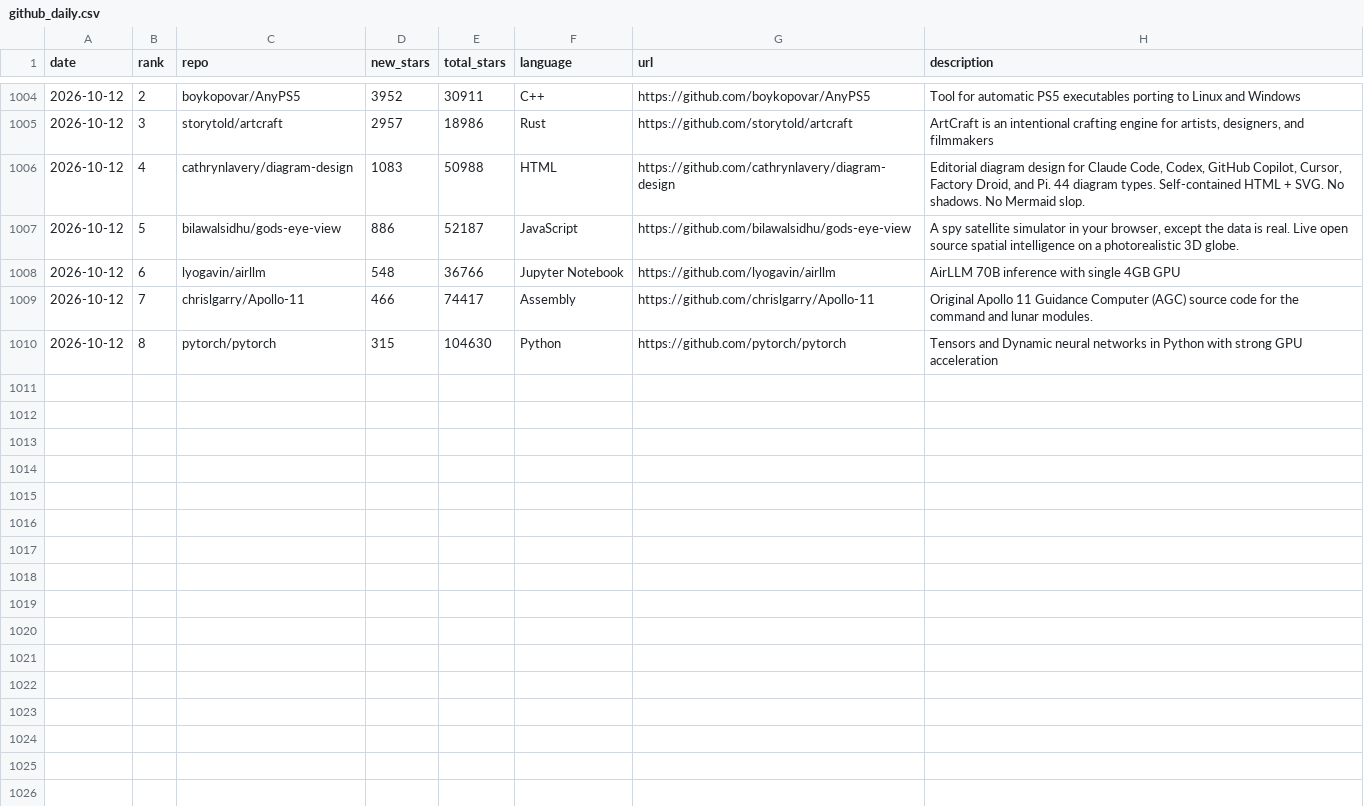
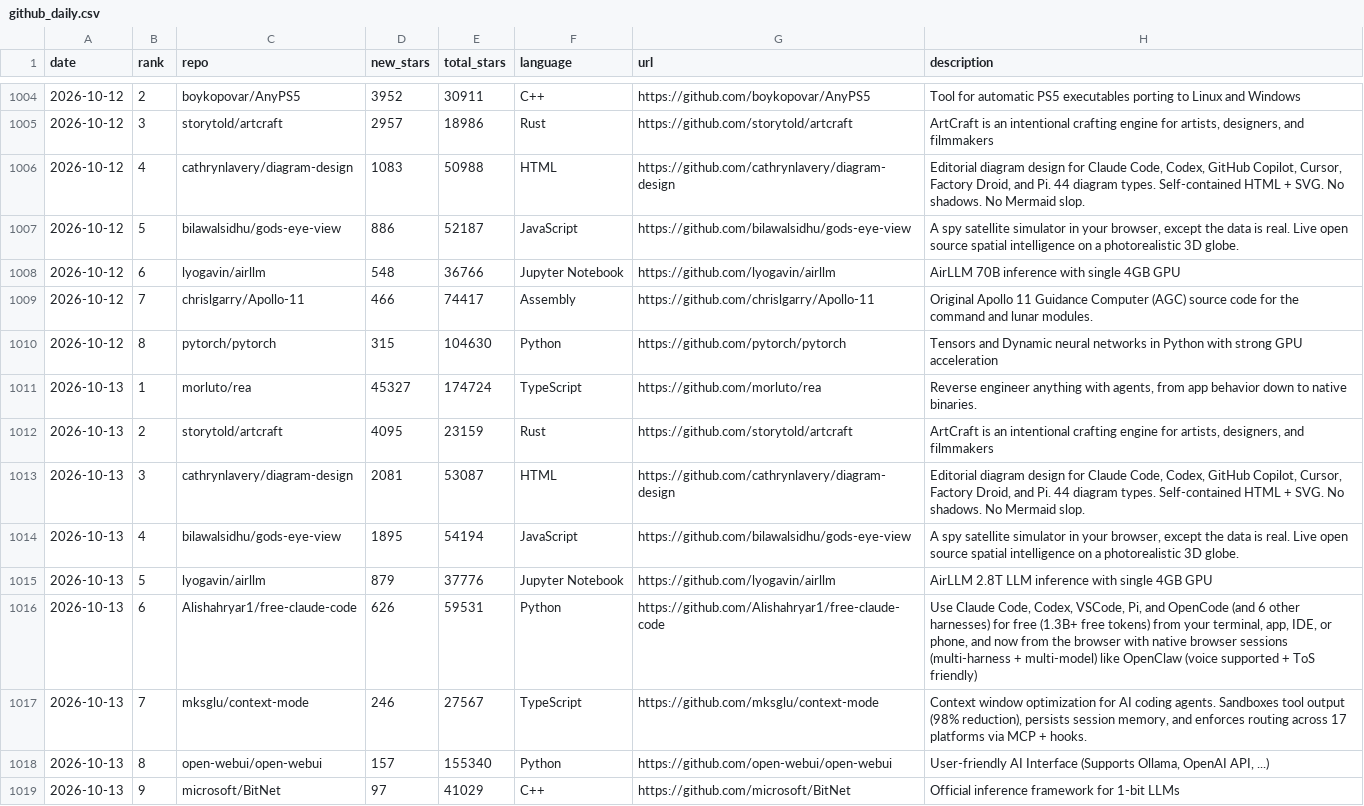
Before and after one commit to FunnymeowwooV0/star-observatory, a CSV file: data/github_daily.csv, drawn as a sheet; only a part is shown, gaps mark what is left out.

```diff
--- a/data/github_daily.csv
+++ b/data/github_daily.csv
@@ -1010 +1010,10 @@ date,rank,repo,new_stars,total_stars,language,url,description
 2026-10-12,8,pytorch/pytorch,315,104630,Python,https://github.com/pytorch/pytorch,Tensors and Dynamic neural networks in Python with strong GPU acceleration
+2026-10-13,1,morluto/rea,45327,174724,TypeScript,https://github.com/morluto/rea,"Reverse engineer anything with agents, from app behavior down to native binaries."
+2026-10-13,2,storytold/artcraft,4095,23159,Rust,https://github.com/storytold/artcraft,"ArtCraft is an intentional crafting engine for artists, designers, and filmmakers"
+2026-10-13,3,cathrynlavery/diagram-design,2081,53087,HTML,https://github.com/cathrynlavery/diagram-design,"Editorial diagram design for Claude Code, Codex, GitHub Copilot, Cursor, Factory Droid, and Pi. 44 diagram types. Self-contained HTML + SVG. No shadows. No Mermaid slop."
+2026-10-13,4,bilawalsidhu/gods-eye-view,1895,54194,JavaScript,https://github.com/bilawalsidhu/gods-eye-view,"A spy satellite simulator in your browser, except the data is real. Live open source spatial intelligence on a photorealistic 3D globe."
+2026-10-13,5,lyogavin/airllm,879,37776,Jupyter Notebook,https://github.com/lyogavin/airllm,AirLLM 2.8T LLM inference with single 4GB GPU
+2026-10-13,6,Alishahryar1/free-claude-code,626,59531,Python,https://github.com/Alishahryar1/free-claude-code,"Use Claude Code, Codex, VSCode, Pi, and OpenCode (and 6 other harnesses) for free (1.3B+ free tokens) from your terminal, app, IDE, or phone, and now from the browser with native browser sessions (multi-harness + multi-model) like OpenClaw (voice supported + ToS friendly)"
+2026-10-13,7,mksglu/context-mode,246,27567,TypeScript,https://github.com/mksglu/context-mode,"Context window optimization for AI coding agents. Sandboxes tool output (98% reduction), persists session memory, and enforces routing across 17 platforms via MCP + hooks."
+2026-10-13,8,open-webui/open-webui,157,155340,Python,https://github.com/open-webui/open-webui,"User-friendly AI Interface (Supports Ollama, OpenAI API, ...)"
+2026-10-13,9,microsoft/BitNet,97,41029,C++,https://github.com/microsoft/BitNet,Official inference framework for 1-bit LLMs
```
Also changed, not shown: data/hf_trending.csv, data/hn_daily.csv, 7 other files.
